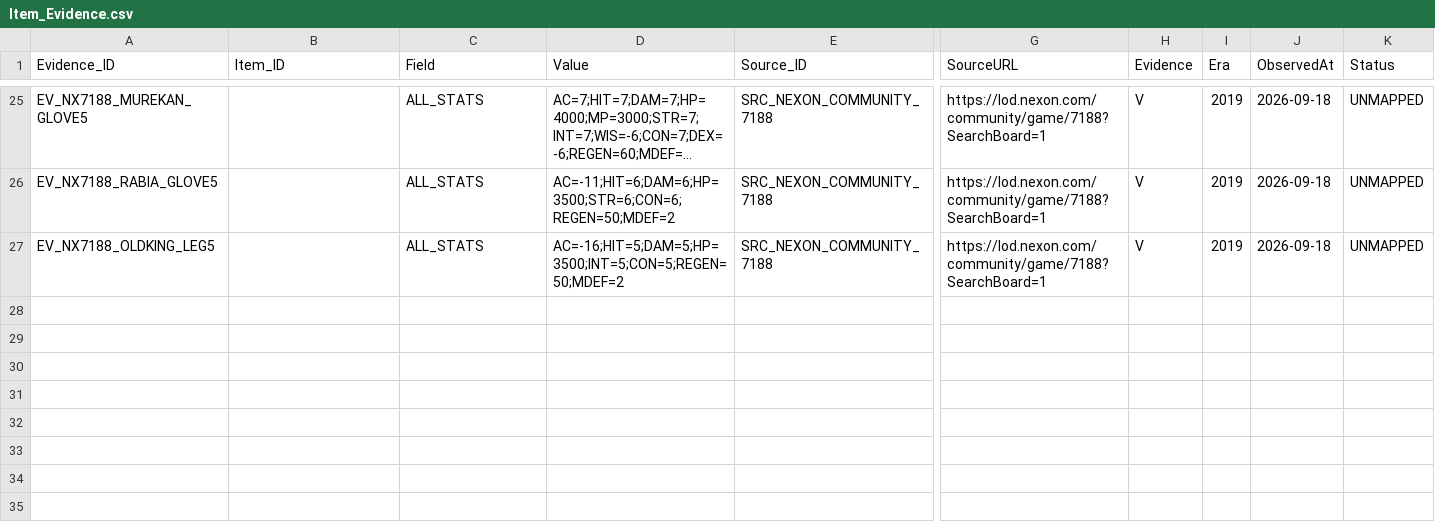
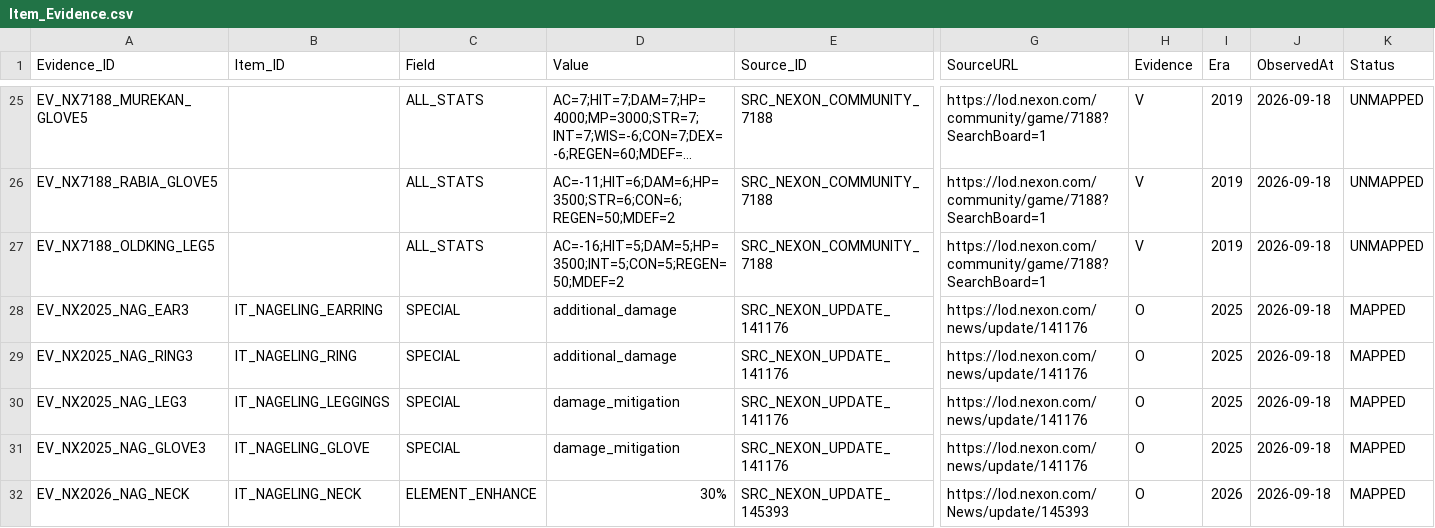
Before and after one commit to ChanJoos/Project_dark_android, a CSV file: master/canonical/Item_Evidence.csv, drawn as a sheet; only a part is shown, gaps mark what is left out; long unchanged cells end in …; rows hold the shown columns only; the diff names each change by its address in the sheet, - before the commit and + after, or states it on an @@ line.

Commit message:
Data: bind official Nageling equipment effects to image-mapped Item_IDs

```diff
--- a/master/canonical/Item_Evidence.csv
+++ b/master/canonical/Item_Evidence.csv
+row 28: EV_NX2025_NAG_EAR3 | IT_NAGELING_EARRING | SPECIAL | additional_damage | SRC_NEXON_UPDATE_141176 | https://lod.nexon.com/news/update/141176 | O | 2025 | 2026-09-18 | MAPPED
+row 29: EV_NX2025_NAG_RING3 | IT_NAGELING_RING | SPECIAL | additional_damage | SRC_NEXON_UPDATE_141176 | https://lod.nexon.com/news/update/141176 | O | 2025 | 2026-09-18 | MAPPED
+row 30: EV_NX2025_NAG_LEG3 | IT_NAGELING_LEGGINGS | SPECIAL | damage_mitigation | SRC_NEXON_UPDATE_141176 | https://lod.nexon.com/news/update/141176 | O | 2025 | 2026-09-18 | MAPPED
+row 31: EV_NX2025_NAG_GLOVE3 | IT_NAGELING_GLOVE | SPECIAL | damage_mitigation | SRC_NEXON_UPDATE_141176 | https://lod.nexon.com/news/update/141176 | O | 2025 | 2026-09-18 | MAPPED
+row 32: EV_NX2026_NAG_NECK | IT_NAGELING_NECK | ELEMENT_ENHANCE | 30% | SRC_NEXON_UPDATE_145393 | https://lod.nexon.com/News/update/145393 | O | 2026 | 2026-09-18 | MAPPED
```
